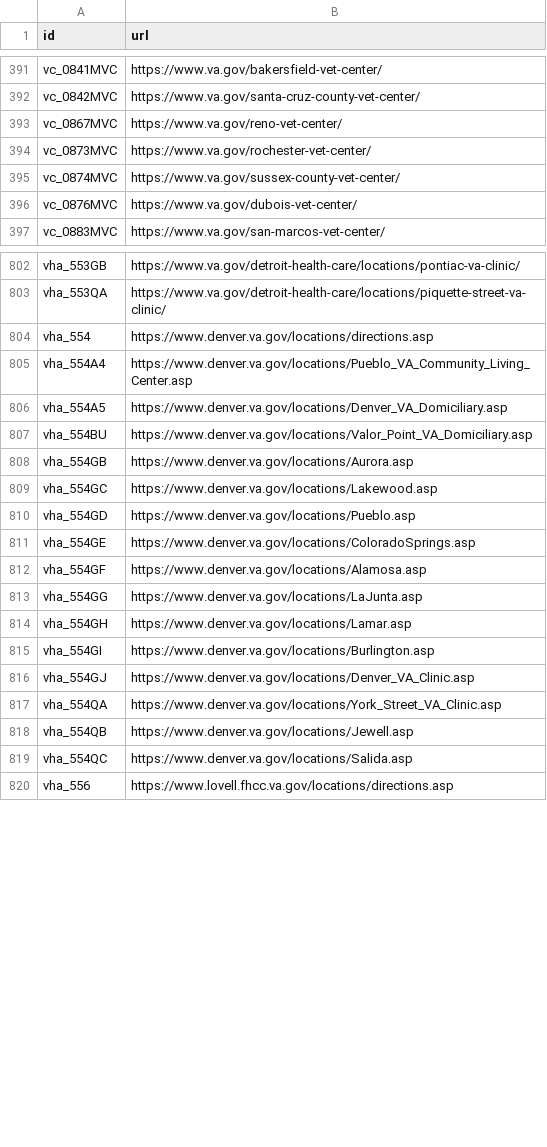
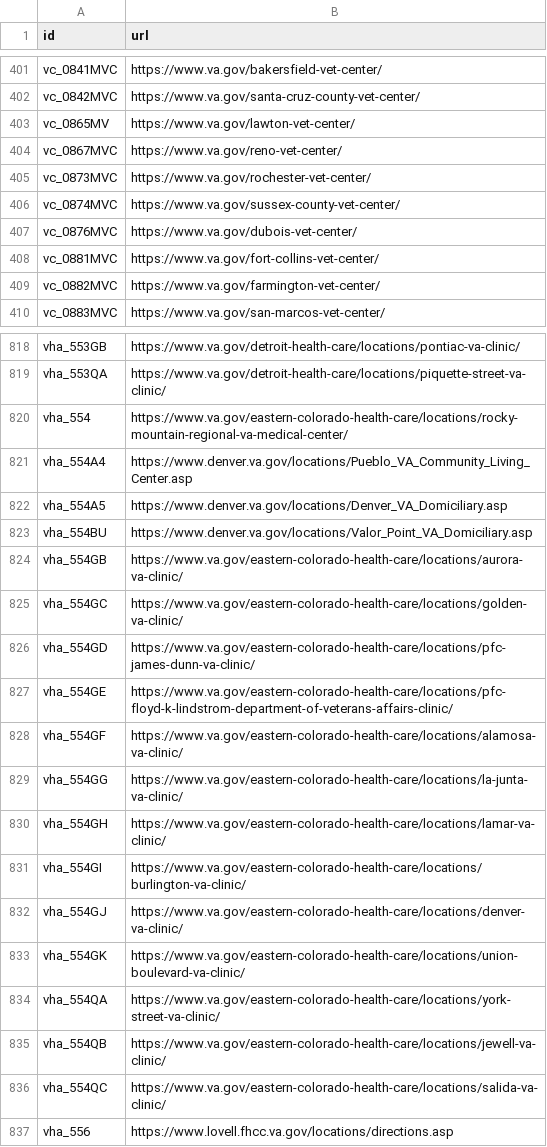
Before and after one commit to swirtSJW/lighthouse-facilities, a CSV file: facilities/src/main/resources/websites.csv, drawn as a sheet; only a part is shown, gaps mark what is left out; the diff covers the shown part only.

Commit message:
Updated URLs for facilities migrated to Drupal.

```diff
--- a/facilities/src/main/resources/websites.csv
+++ b/facilities/src/main/resources/websites.csv
@@ -392,2 +402,3 @@ vc_0841MVC,https://www.va.gov/bakersfield-vet-center/
 vc_0842MVC,https://www.va.gov/santa-cruz-county-vet-center/
+vc_0865MV,https://www.va.gov/lawton-vet-center/
 vc_0867MVC,https://www.va.gov/reno-vet-center/
@@ -396,2 +407,4 @@ vc_0874MVC,https://www.va.gov/sussex-county-vet-center/
 vc_0876MVC,https://www.va.gov/dubois-vet-center/
+vc_0881MVC,https://www.va.gov/fort-collins-vet-center/
+vc_0882MVC,https://www.va.gov/farmington-vet-center/
 vc_0883MVC,https://www.va.gov/san-marcos-vet-center/
@@ -803,3 +819,3 @@ vha_553GB,https://www.va.gov/detroit-health-care/locations/pontiac-va-clinic/
 vha_553QA,https://www.va.gov/detroit-health-care/locations/piquette-street-va-clinic/
-vha_554,https://www.denver.va.gov/locations/directions.asp
+vha_554,https://www.va.gov/eastern-colorado-health-care/locations/rocky-mountain-regional-va-medical-center/
 vha_554A4,https://www.denver.va.gov/locations/Pueblo_VA_Community_Living_Center.asp
@@ -807,14 +823,15 @@ vha_554A5,https://www.denver.va.gov/locations/Denver_VA_Domiciliary.asp
 vha_554BU,https://www.denver.va.gov/locations/Valor_Point_VA_Domiciliary.asp
-vha_554GB,https://www.denver.va.gov/locations/Aurora.asp
-vha_554GC,https://www.denver.va.gov/locations/Lakewood.asp
-vha_554GD,https://www.denver.va.gov/locations/Pueblo.asp
-vha_554GE,https://www.denver.va.gov/locations/ColoradoSprings.asp
-vha_554GF,https://www.denver.va.gov/locations/Alamosa.asp
-vha_554GG,https://www.denver.va.gov/locations/LaJunta.asp
-vha_554GH,https://www.denver.va.gov/locations/Lamar.asp
-vha_554GI,https://www.denver.va.gov/locations/Burlington.asp
-vha_554GJ,https://www.denver.va.gov/locations/Denver_VA_Clinic.asp
-vha_554QA,https://www.denver.va.gov/locations/York_Street_VA_Clinic.asp
-vha_554QB,https://www.denver.va.gov/locations/Jewell.asp
-vha_554QC,https://www.denver.va.gov/locations/Salida.asp
+vha_554GB,https://www.va.gov/eastern-colorado-health-care/locations/aurora-va-clinic/
+vha_554GC,https://www.va.gov/eastern-colorado-health-care/locations/golden-va-clinic/
+vha_554GD,https://www.va.gov/eastern-colorado-health-care/locations/pfc-james-dunn-va-clinic/
+vha_554GE,https://www.va.gov/eastern-colorado-health-care/locations/pfc-floyd-k-lindstrom-department-of-veterans-affairs-clinic/
+vha_554GF,https://www.va.gov/eastern-colorado-health-care/locations/alamosa-va-clinic/
+vha_554GG,https://www.va.gov/eastern-colorado-health-care/locations/la-junta-va-clinic/
+vha_554GH,https://www.va.gov/eastern-colorado-health-care/locations/lamar-va-clinic/
+vha_554GI,https://www.va.gov/eastern-colorado-health-care/locations/burlington-va-clinic/
+vha_554GJ,https://www.va.gov/eastern-colorado-health-care/locations/denver-va-clinic/
+vha_554GK,https://www.va.gov/eastern-colorado-health-care/locations/union-boulevard-va-clinic/
+vha_554QA,https://www.va.gov/eastern-colorado-health-care/locations/york-street-va-clinic/
+vha_554QB,https://www.va.gov/eastern-colorado-health-care/locations/jewell-va-clinic/
+vha_554QC,https://www.va.gov/eastern-colorado-health-care/locations/salida-va-clinic/
 vha_556,https://www.lovell.fhcc.va.gov/locations/directions.asp
```
Also changed, not shown: 27 added rows and 71 edited cells elsewhere in this file, facilities/src/main/resources/COVID-19-Facility-URLs.csv.
